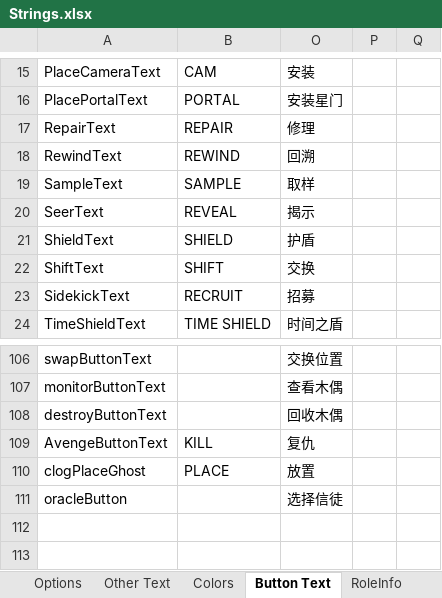
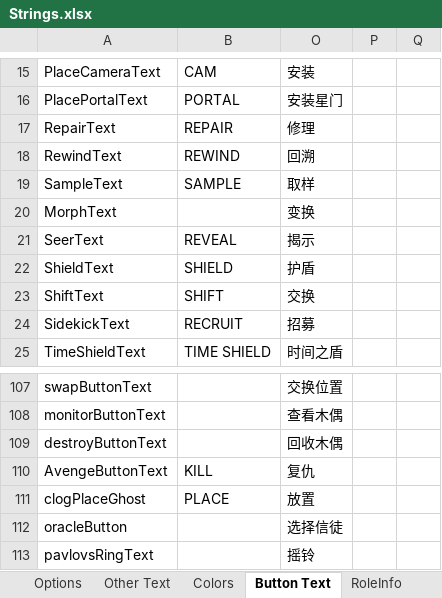
Before and after one commit to mxyx-club/TheOtherUs-Edited, an Excel workbook: Strings.xlsx, sheet Button Text, drawn as a sheet; only a part is shown, gaps mark what is left out; values as stored, in another font and other column widths than the file's, no borders; the diff names each change by its address in the sheet, - before the commit and + after, or states it on an @@ line.

```diff
--- a/Strings.xlsx (sheet Button Text)
+++ b/Strings.xlsx (sheet Button Text)
+row 20: MorphText |  | 变换
+row 113: pavlovsRingText |  | 摇铃
```
Also changed, not shown: sheet Role Description, sheet Options, 35 other files.
